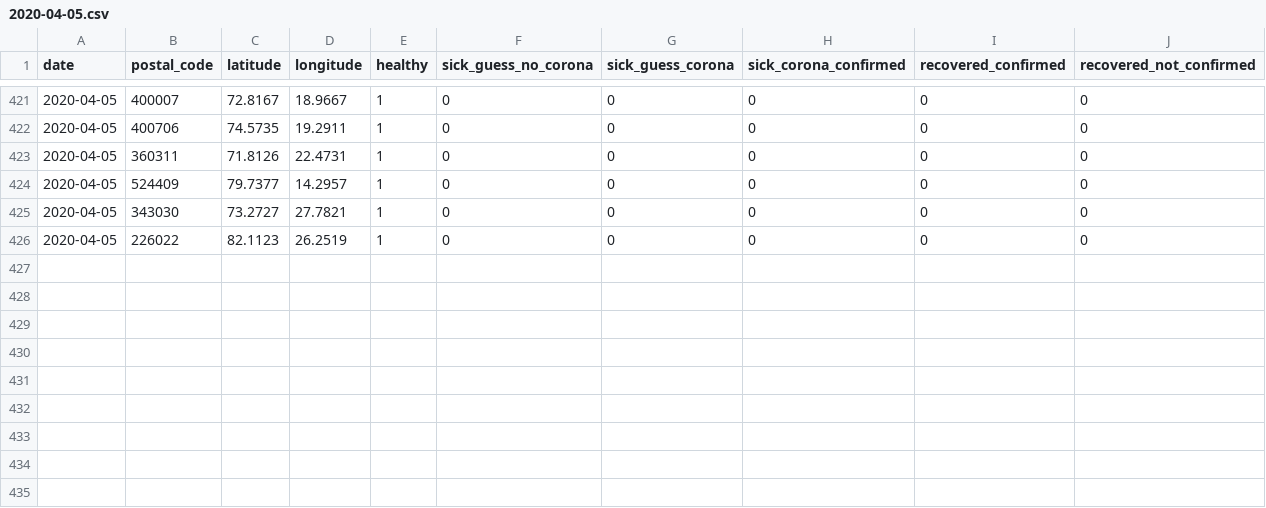
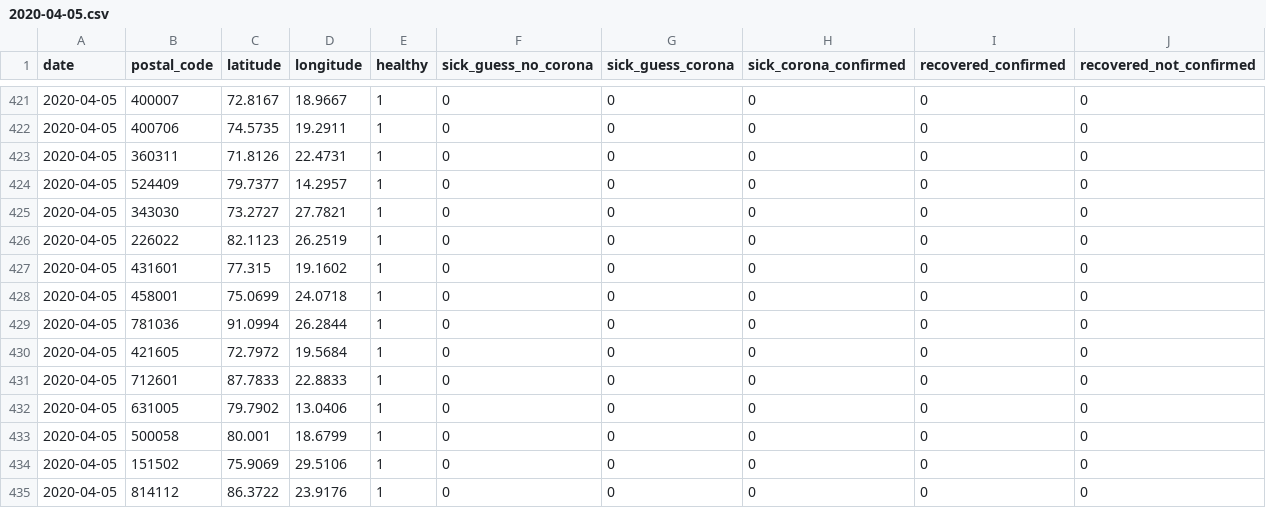
Before and after one commit to ch-covid-19/dataset-ind, a CSV file: daily-reports/2020-04-05.csv, drawn as a sheet; only a part is shown, gaps mark what is left out; the diff names each change by its address in the sheet, - before the commit and + after, or states it on an @@ line.

```diff
--- a/daily-reports/2020-04-05.csv
+++ b/daily-reports/2020-04-05.csv
+row 427: 2020-04-05 | 431601 | 77.315 | 19.1602 | 1 | 0 | 0 | 0 | 0 | 0
+row 428: 2020-04-05 | 458001 | 75.0699 | 24.0718 | 1 | 0 | 0 | 0 | 0 | 0
+row 429: 2020-04-05 | 781036 | 91.0994 | 26.2844 | 1 | 0 | 0 | 0 | 0 | 0
+row 430: 2020-04-05 | 421605 | 72.7972 | 19.5684 | 1 | 0 | 0 | 0 | 0 | 0
+row 431: 2020-04-05 | 712601 | 87.7833 | 22.8833 | 1 | 0 | 0 | 0 | 0 | 0
+row 432: 2020-04-05 | 631005 | 79.7902 | 13.0406 | 1 | 0 | 0 | 0 | 0 | 0
+row 433: 2020-04-05 | 500058 | 80.001 | 18.6799 | 1 | 0 | 0 | 0 | 0 | 0
+row 434: 2020-04-05 | 151502 | 75.9069 | 29.5106 | 1 | 0 | 0 | 0 | 0 | 0
+row 435: 2020-04-05 | 814112 | 86.3722 | 23.9176 | 1 | 0 | 0 | 0 | 0 | 0
```
Also changed, not shown: merge-all-days.csv, 1 other file.
